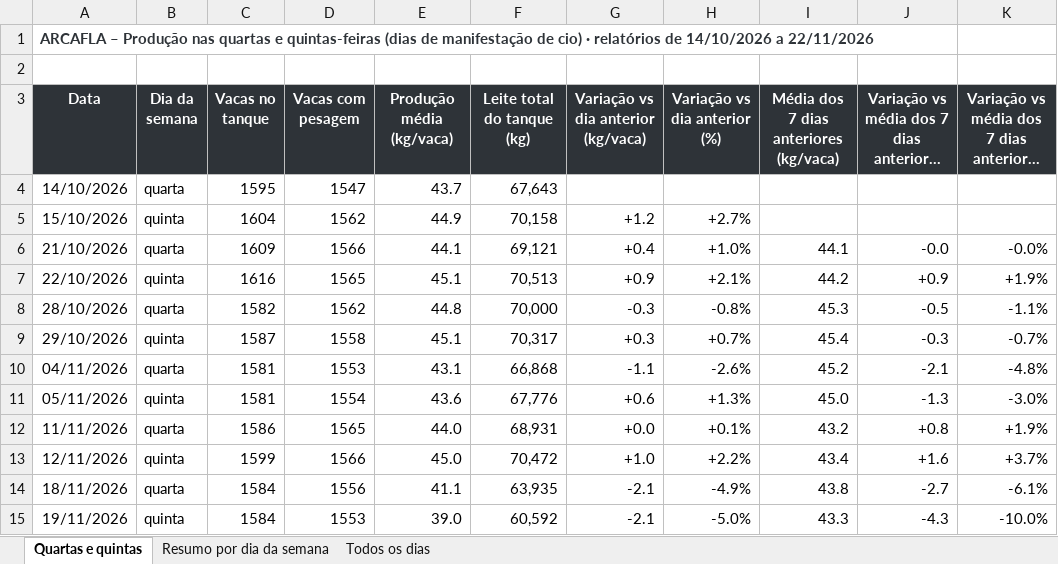
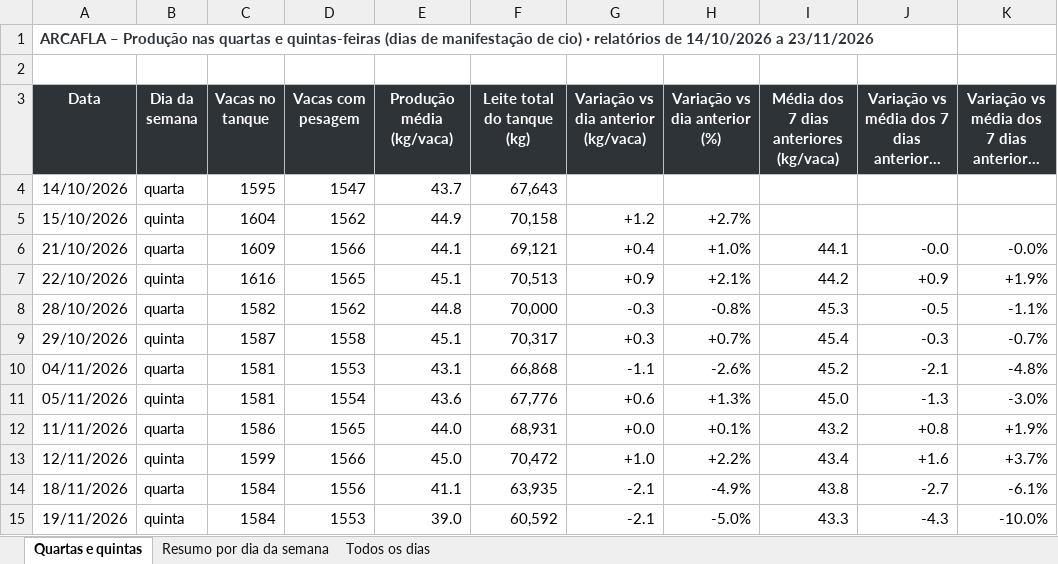
Before and after one commit to helem130516-ux/arkafla, an Excel workbook: monitoramento/analises/Quartas_Quintas_ARCAFLA.xlsx, sheet Quartas e quintas, drawn as a sheet; long unchanged cells end in …; values as stored, in another font and other column widths than the file's, no borders; the diff names each change by its address in the sheet, - before the commit and + after, or states it on an @@ line.

```diff
--- a/monitoramento/analises/Quartas_Quintas_ARCAFLA.xlsx (sheet Quartas e quintas)
+++ b/monitoramento/analises/Quartas_Quintas_ARCAFLA.xlsx (sheet Quartas e quintas)
-A1 (Data): …14/10/2026 a 22/11/2026
+A1 (Data): …14/10/2026 a 23/11/2026
```
Also changed, not shown: sheet Todos os dias, sheet Resumo por dia da semana, 6 other files.
